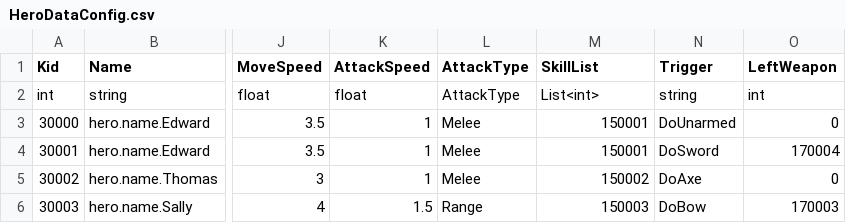
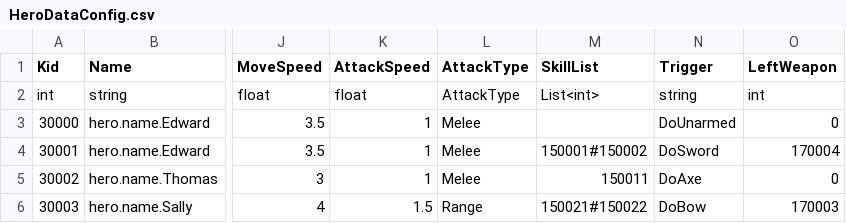
Before and after one commit to sigmadruid/NewMaze, a CSV file: Assets/StreamingAssets/Configs/HeroDataConfig.csv, drawn as a sheet; only a part is shown, gaps mark what is left out; the diff names each change by its address in the sheet, - before the commit and + after, or states it on an @@ line.

```diff
--- a/Assets/StreamingAssets/Configs/HeroDataConfig.csv
+++ b/Assets/StreamingAssets/Configs/HeroDataConfig.csv
-M3 (SkillList): 150001
+M3 (SkillList): (empty)
-M4 (SkillList): 150001
+M4 (SkillList): 150001#150002
-M5 (SkillList): 150002
+M5 (SkillList): 150011
-M6 (SkillList): 150003
+M6 (SkillList): 150021#150022
```
Also changed, not shown: Assets/StreamingAssets/Configs/SkillDataConfig.csv, 22 other files.
